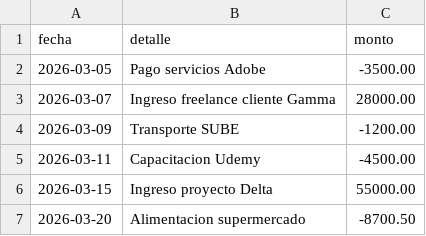
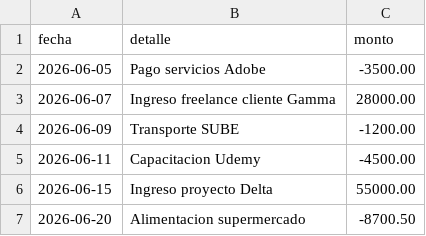
Before and after one commit to marcosjoaquin19/tfg-gestion-financiera-freelancers, a CSV file: docs/extractos_ejemplo/brubank.csv, drawn as a sheet.

Commit message:
docs(ejemplos): 3 CSV de importación (mercadopago, brubank, galicia) con fechas jun-2026
- Reemplaza santander por mercadopago.csv (formato Mercado Pago)
- Actualiza fechas a junio 2026 para que la carga se vea en el mes actual
- Verificado: los 3 importan OK y el clasificador asigna categorías correctas

```diff
--- a/docs/extractos_ejemplo/brubank.csv
+++ b/docs/extractos_ejemplo/brubank.csv
@@ -1,7 +1,7 @@
 fecha,detalle,monto
-2026-03-05,Pago servicios Adobe,-3500.00
-2026-03-07,Ingreso freelance cliente Gamma,28000.00
-2026-03-09,Transporte SUBE,-1200.00
-2026-03-11,Capacitacion Udemy,-4500.00
-2026-03-15,Ingreso proyecto Delta,55000.00
-2026-03-20,Alimentacion supermercado,-8700.50
+2026-06-05,Pago servicios Adobe,-3500.00
+2026-06-07,Ingreso freelance cliente Gamma,28000.00
+2026-06-09,Transporte SUBE,-1200.00
+2026-06-11,Capacitacion Udemy,-4500.00
+2026-06-15,Ingreso proyecto Delta,55000.00
+2026-06-20,Alimentacion supermercado,-8700.50
```
Also changed, not shown: docs/extractos_ejemplo/galicia.csv, 3 other files.
